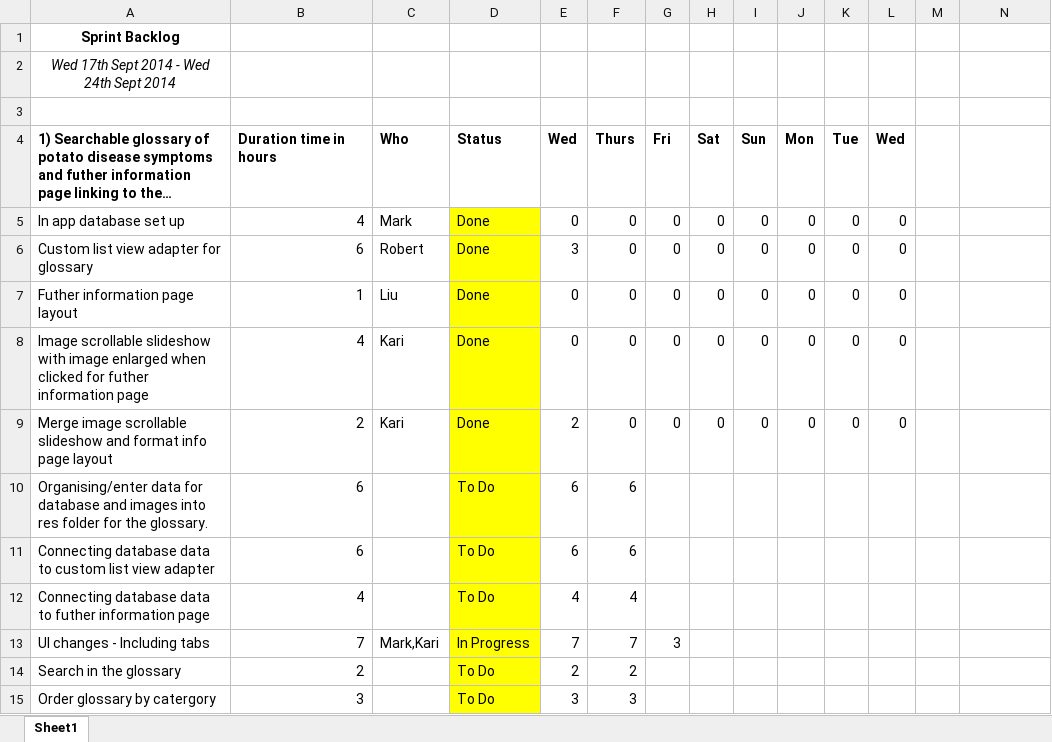
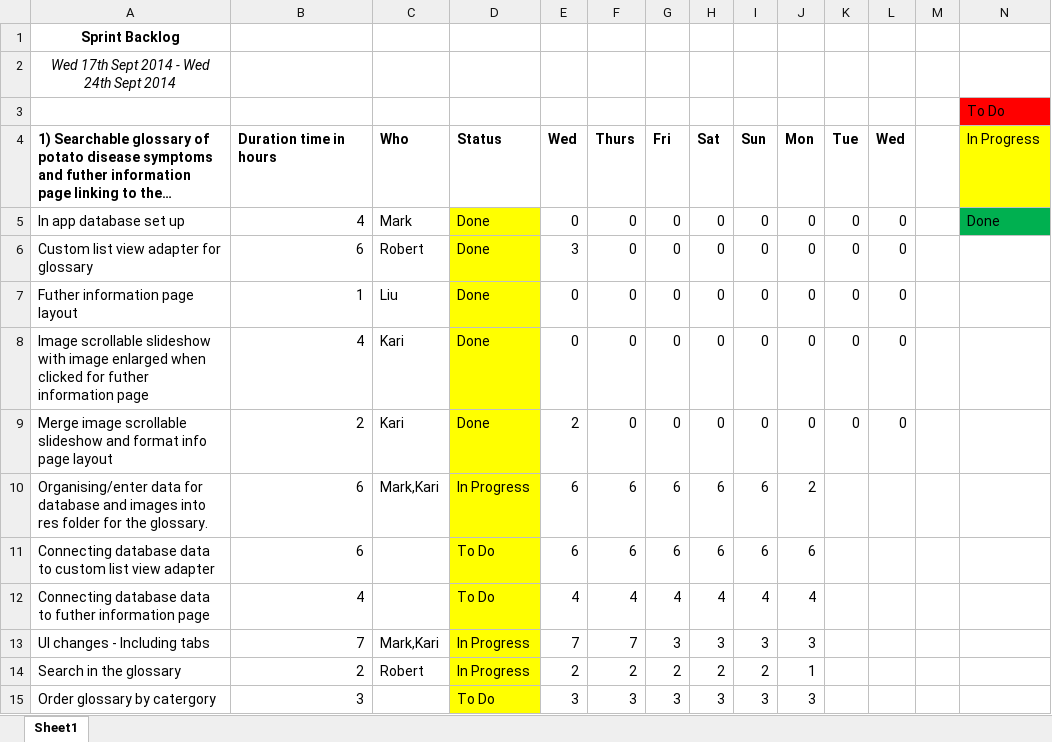
Before and after one commit to karivmcmahon/IndustrialTeamProj, an Excel workbook: Sprint Backlog/SprintBacklog.xlsx, sheet Sheet1, drawn as a sheet; only a part is shown; long unchanged cells end in …; values as stored, in another font and other column widths than the file's, no borders; conditional formats not drawn; the diff covers the shown part only; the diff names each change by its address in the sheet, - before the commit and + after, or states it on an @@ line.

```diff
--- a/Sprint Backlog/SprintBacklog.xlsx (sheet Sheet1)
+++ b/Sprint Backlog/SprintBacklog.xlsx (sheet Sheet1)
-N3: (empty)
+N3: To Do
-N3 fill: none
+N3 fill: #FF0000
-N4: (empty)
+N4: In Progress
-N4 fill: none
+N4 fill: #FFFF00
-N5: (empty)
+N5: Done
-N5 fill: none
+N5 fill: #00B050
-C10: (empty)
+C10: Mark,Kari
-D10: To Do
+D10: In Progress
-G10:G11: (empty)
+G10:G11: 6
-H10:H11: (empty)
+H10:H11: 6
-I10:I11: (empty)
+I10:I11: 6
-J10: (empty)
+J10: 2
-J11: (empty)
+J11: 6
-G12: (empty)
+G12: 4
-H12: (empty)
+H12: 4
-I12: (empty)
+I12: 4
-J12: (empty)
+J12: 4
-H13: (empty)
+H13: 3
-I13: (empty)
+I13: 3
-J13: (empty)
+J13: 3
-C14: (empty)
+C14: Robert
-D14: To Do
+D14: In Progress
-G14: (empty)
+G14: 2
-H14: (empty)
+H14: 2
-I14: (empty)
+I14: 2
-J14: (empty)
+J14: 1
-G15: (empty)
+G15: 3
-H15: (empty)
+H15: 3
-I15: (empty)
+I15: 3
-J15: (empty)
+J15: 3
```
Also changed, not shown: 73 edited cells elsewhere in this sheet.
